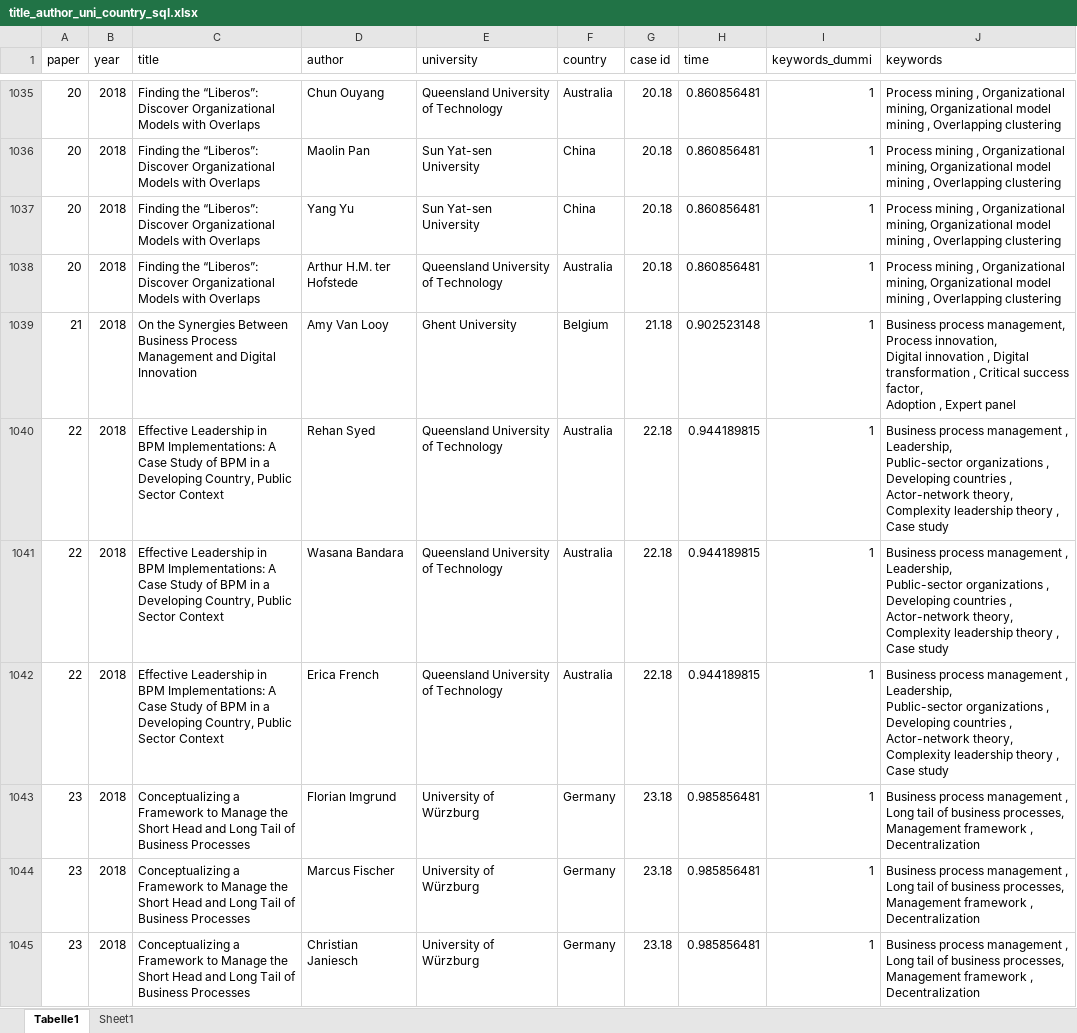
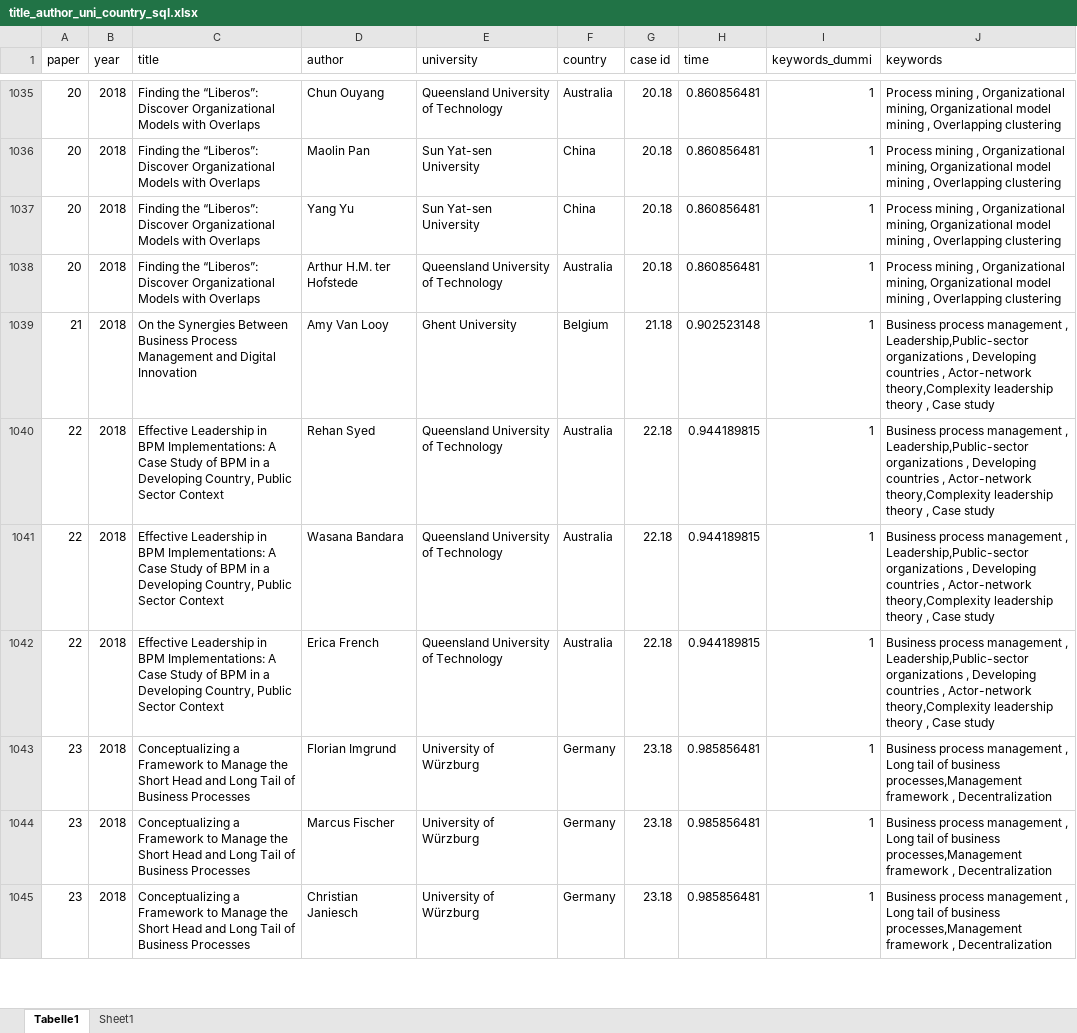
Before and after one commit to lananepeina/bpm2023, an Excel workbook: title_author_uni_country_sql.xlsx, sheet Tabelle1, drawn as a sheet; only a part is shown, gaps mark what is left out; values as stored, in another font and other column widths than the file's, no borders; ↵ is a line break in a cell; the diff covers the shown part only; the diff names each change by its address in the sheet, - before the commit and + after, or states it on an @@ line.

```diff
--- a/title_author_uni_country_sql.xlsx (sheet Tabelle1)
+++ b/title_author_uni_country_sql.xlsx (sheet Tabelle1)
-J1039 (keywords): Business process management, Process innovation, ↵ Digital innovation , Digital transformation , Critical success factor, ↵ Adoption , Expert panel
+J1039 (keywords): Business process management , Leadership,Public-sector organizations , Developing countries , Actor-network theory,Complexity leadership theory , Case study
-J1040:J1042 (keywords): …management , Leadership, ↵ Public-sector organizations , Developing countries , Actor-network theory, ↵ Complexity leadership theory…
+J1040:J1042 (keywords): …management , Leadership,Public-sector organizations , Developing countries , Actor-network theory,Complexity leadership theory…
-J1043:J1045 (keywords): …of business processes, ↵ Management framework ,…
+J1043:J1045 (keywords): …of business processes,Management framework ,…
```
Also changed, not shown: 152 edited cells elsewhere in this sheet.
